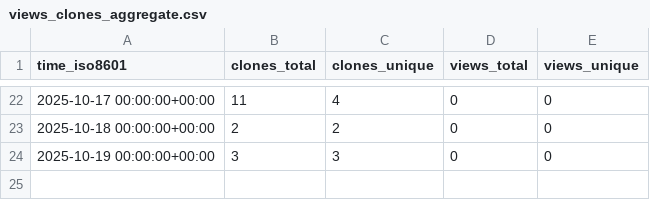
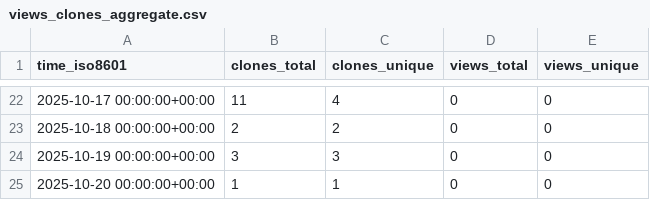
Before and after one commit to QiaoQiaoDev/unity-mcp, a CSV file: QiaoQiaoDev/unity-mcp/ghrs-data/views_clones_aggregate.csv, drawn as a sheet; only a part is shown, gaps mark what is left out.

```diff
--- a/QiaoQiaoDev/unity-mcp/ghrs-data/views_clones_aggregate.csv
+++ b/QiaoQiaoDev/unity-mcp/ghrs-data/views_clones_aggregate.csv
@@ -24 +24,2 @@ time_iso8601,clones_total,clones_unique,views_total,views_unique
 2025-10-19 00:00:00+00:00,3,3,0,0
+2025-10-20 00:00:00+00:00,1,1,0,0
```
Also changed, not shown: 1 other file.
